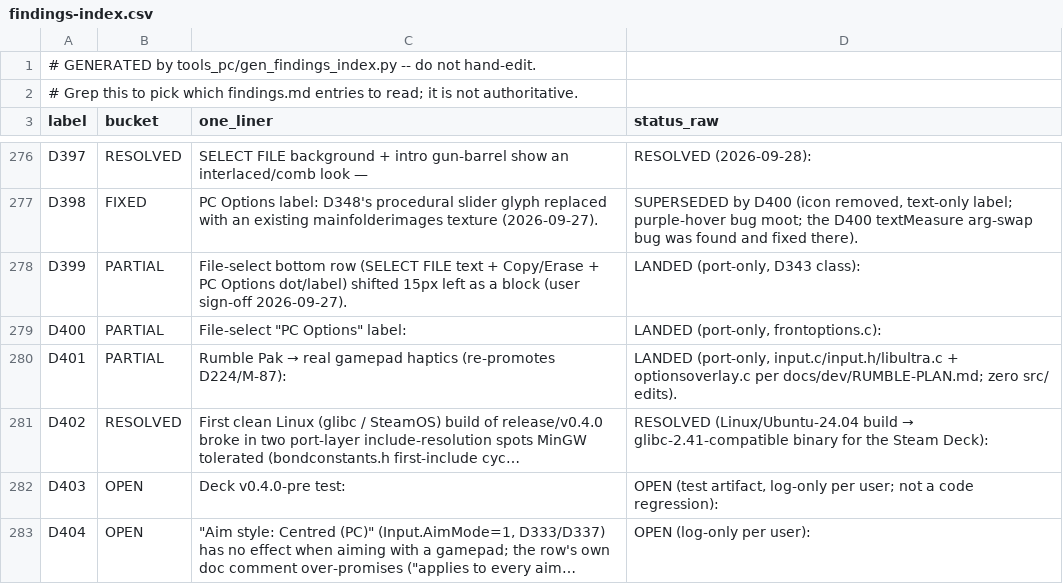
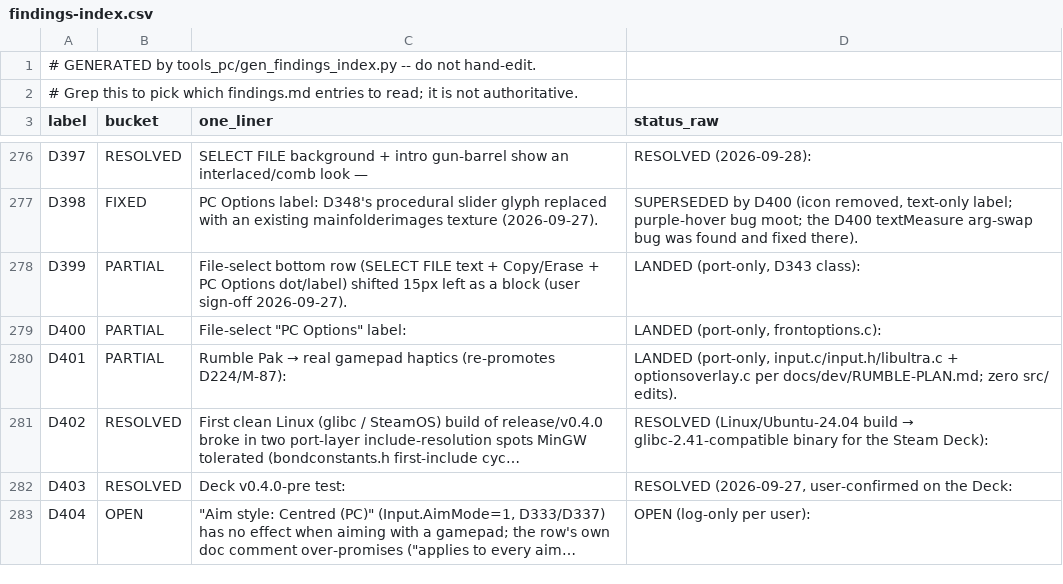
Before and after one commit to danturn/goldeneye-pc-port, a CSV file: docs/dev/findings-index.csv, drawn as a sheet; only a part is shown, gaps mark what is left out.

Commit message:
docs: D403 resolved — Deck front-end logo/copyright page confirmed fixed
After regenerating the Deck's pcmodels/pccg sidecars from the current
converter (M-197 blob fix + D303) and pushing them, the user re-checked
the front end on the Steam Deck and confirmed the Nintendo/GoldenEye logo
+ copyright/legal page now render correctly. D403 was the stale-sidecar
test artifact all along; no code was ever at fault.

```diff
--- a/docs/dev/findings-index.csv
+++ b/docs/dev/findings-index.csv
@@ -281,3 +281,3 @@ D401,PARTIAL,Rumble Pak → real gamepad haptics (re-promotes D224/M-87):,"LANDE
 D402,RESOLVED,First clean Linux (glibc / SteamOS) build of release/v0.4.0 broke in two port-layer include-resolution spots MinGW tolerated (bondconstants.h first-include cyc…,RESOLVED (Linux/Ubuntu-24.04 build → glibc-2.41-compatible binary for the Steam Deck):
-D403,OPEN,Deck v0.4.0-pre test:,"OPEN (test artifact, log-only per user; not a code regression):"
+D403,RESOLVED,Deck v0.4.0-pre test:,"RESOLVED (2026-09-27, user-confirmed on the Deck:"
 D404,OPEN,"""Aim style: Centred (PC)"" (Input.AimMode=1, D333/D337) has no effect when aiming with a gamepad; the row's own doc comment over-promises (""applies to every aim…",OPEN (log-only per user):
```
Also changed, not shown: 1 other file.
